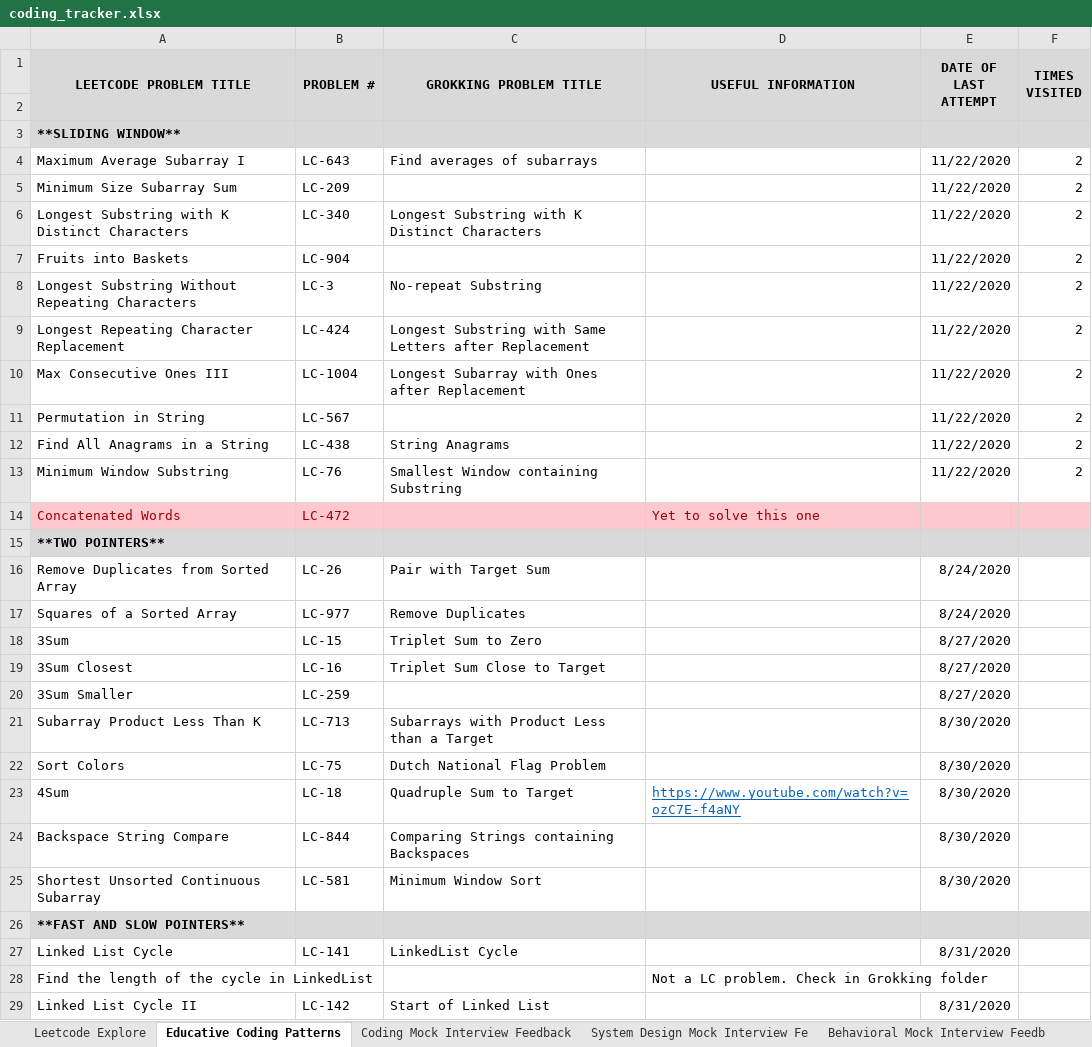
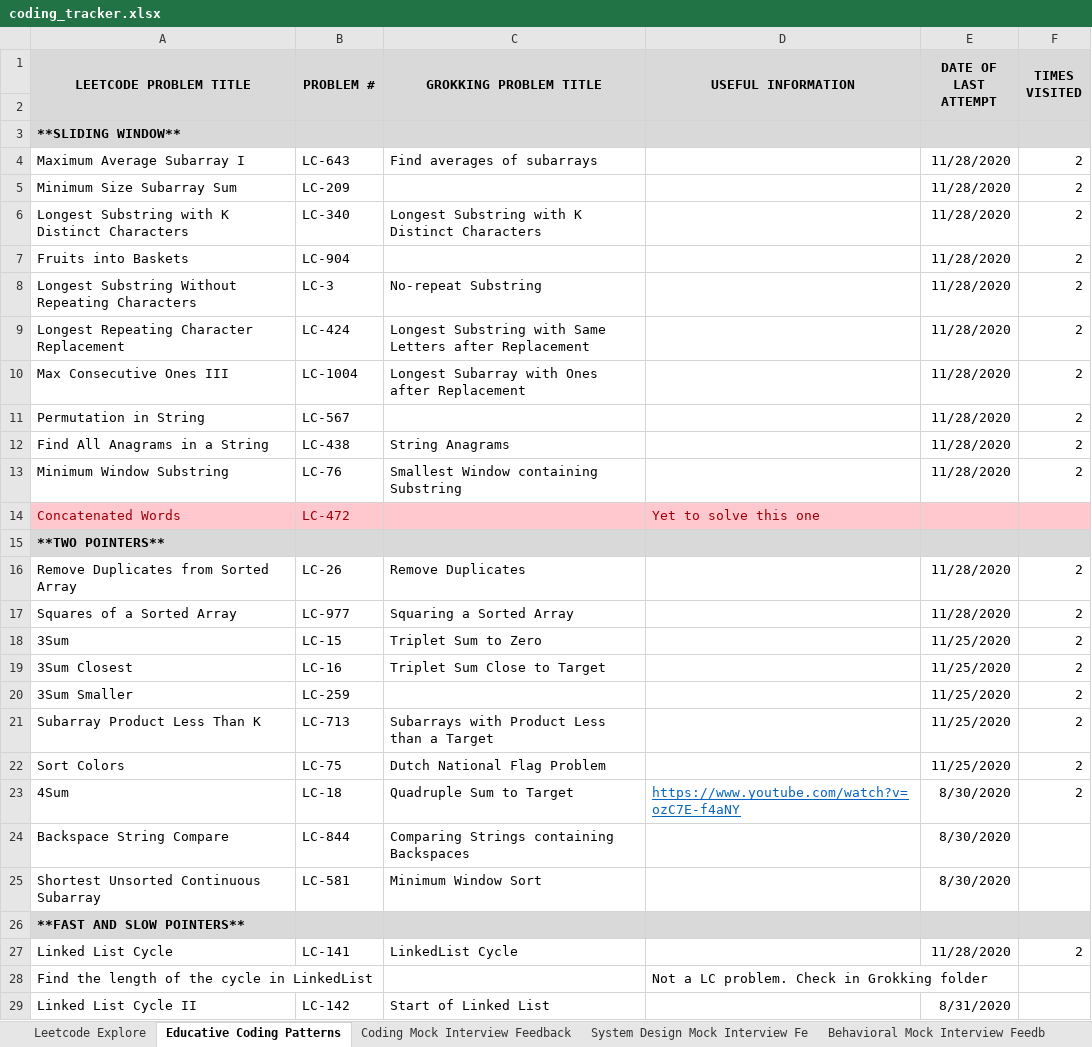
Before and after one commit to suhassrivats/Data-Structures-And-Algorithms-Implementation, an Excel workbook: coding_tracker.xlsx, sheet Educative Coding Patterns, drawn as a sheet; only a part is shown; values as stored, in another font and other column widths than the file's, no borders; the diff names each change by its address in the sheet, - before the commit and + after, or states it on an @@ line.

```diff
--- a/coding_tracker.xlsx (sheet Educative Coding Patterns)
+++ b/coding_tracker.xlsx (sheet Educative Coding Patterns)
-E4:E13 (DATE OF LAST ATTEMPT): 11/22/2020
+E4:E13 (DATE OF LAST ATTEMPT): 11/28/2020
-C16 (GROKKING PROBLEM TITLE): Pair with Target Sum
+C16 (GROKKING PROBLEM TITLE): Remove Duplicates
-E16:E17 (DATE OF LAST ATTEMPT): 8/24/2020
+E16:E17 (DATE OF LAST ATTEMPT): 11/28/2020
-F16:F23 (TIMES VISITED): (empty)
+F16:F23 (TIMES VISITED): 2
-C17 (GROKKING PROBLEM TITLE): Remove Duplicates
+C17 (GROKKING PROBLEM TITLE): Squaring a Sorted Array
-E18:E20 (DATE OF LAST ATTEMPT): 8/27/2020
+E18:E20 (DATE OF LAST ATTEMPT): 11/25/2020
-E21:E22 (DATE OF LAST ATTEMPT): 8/30/2020
+E21:E22 (DATE OF LAST ATTEMPT): 11/25/2020
-E27 (DATE OF LAST ATTEMPT): 8/31/2020
+E27 (DATE OF LAST ATTEMPT): 11/28/2020
-F27 (TIMES VISITED): (empty)
+F27 (TIMES VISITED): 2
```
Also changed, not shown: 1 other file.
